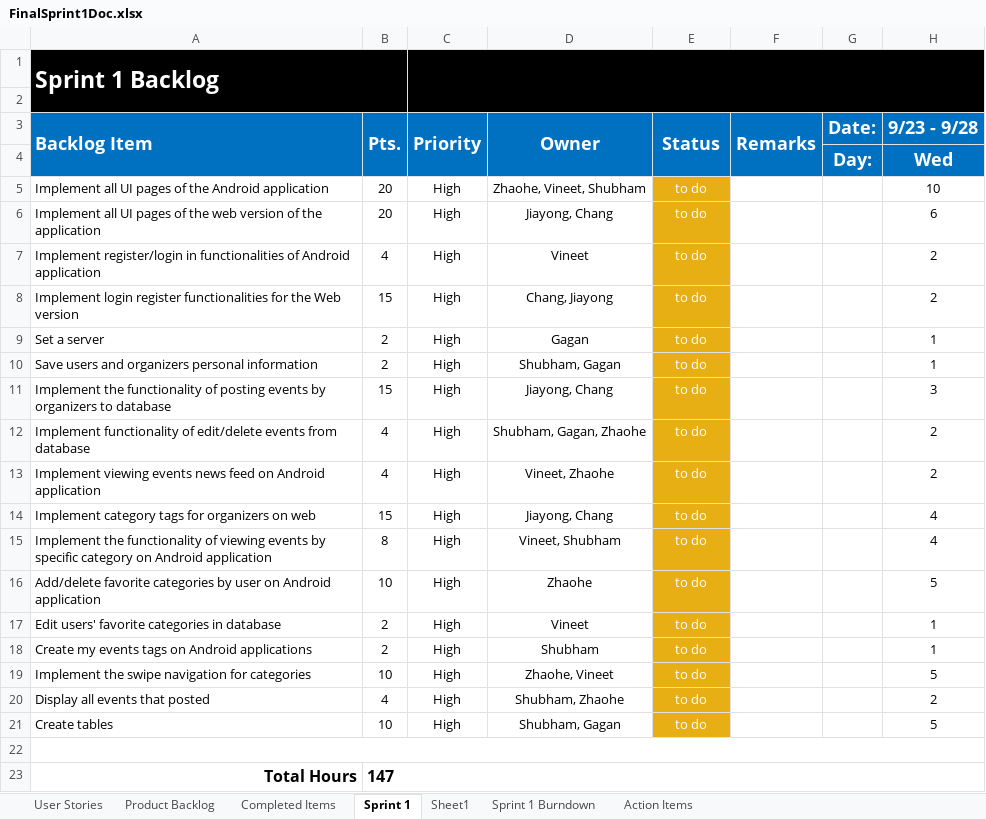
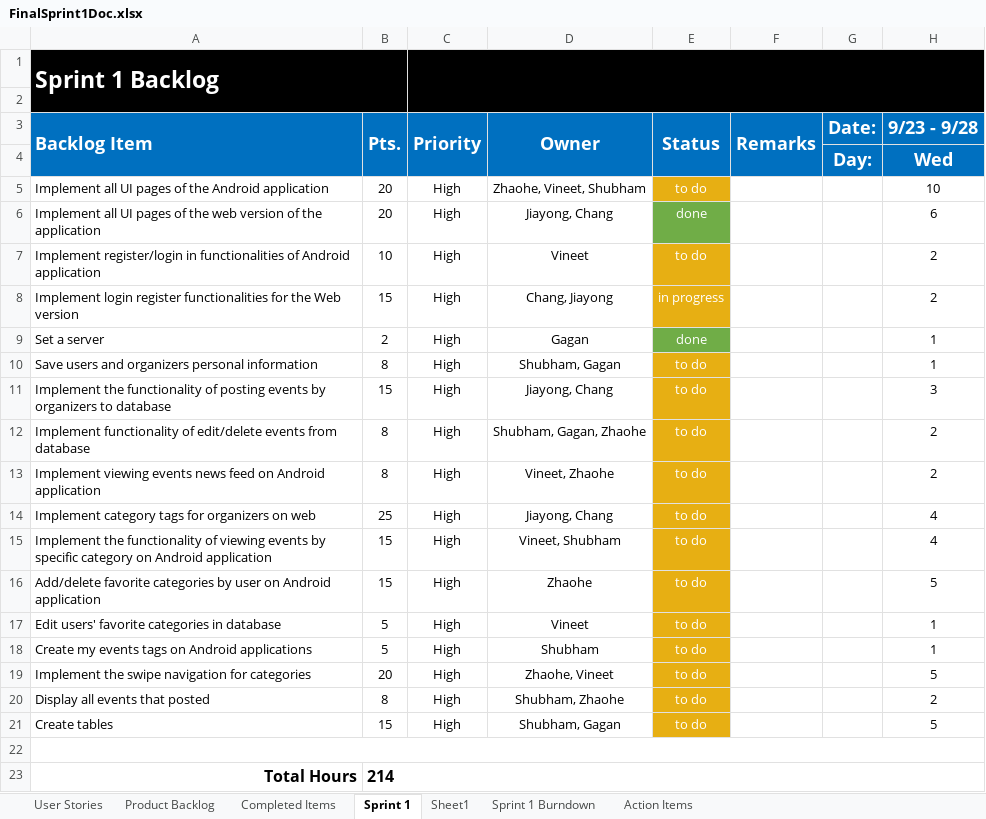
Before and after one commit to gaganthesky/IC3, an Excel workbook: Sprint_Docs/Sprint1/FinalSprint1Doc.xlsx, sheet Sprint 1, drawn as a sheet; only a part is shown; values as stored, in another font and other column widths than the file's, no borders; charts and pictures not drawn; the diff names each change by its address in the sheet, - before the commit and + after, or states it on an @@ line.

Commit message:
update sprint 1 log

```diff
--- a/Sprint_Docs/Sprint1/FinalSprint1Doc.xlsx (sheet Sprint 1)
+++ b/Sprint_Docs/Sprint1/FinalSprint1Doc.xlsx (sheet Sprint 1)
-E6 (Status): to do
+E6 (Status): done
-E6 fill: #E7AF13
+E6 fill: #70AD47
-B7 (Pts.): 4
+B7 (Pts.): 10
-E8 (Status): to do
+E8 (Status): in progress
-E9 (Status): to do
+E9 (Status): done
-E9 fill: #E7AF13
+E9 fill: #70AD47
-B10 (Pts.): 2
+B10 (Pts.): 8
-B12:B13 (Pts.): 4
+B12:B13 (Pts.): 8
-B14 (Pts.): 15
+B14 (Pts.): 25
-B15 (Pts.): 8
+B15 (Pts.): 15
-B16 (Pts.): 10
+B16 (Pts.): 15
-B17:B18 (Pts.): 2
+B17:B18 (Pts.): 5
-B19 (Pts.): 10
+B19 (Pts.): 20
-B20 (Pts.): 4
+B20 (Pts.): 8
-B21 (Pts.): 10
+B21 (Pts.): 15
-B23 (Pts.): 147
+B23 (Pts.): 214
```
Also changed, not shown: sheet Product Backlog, sheet Sprint 1 Burndown, charts or pictures.
